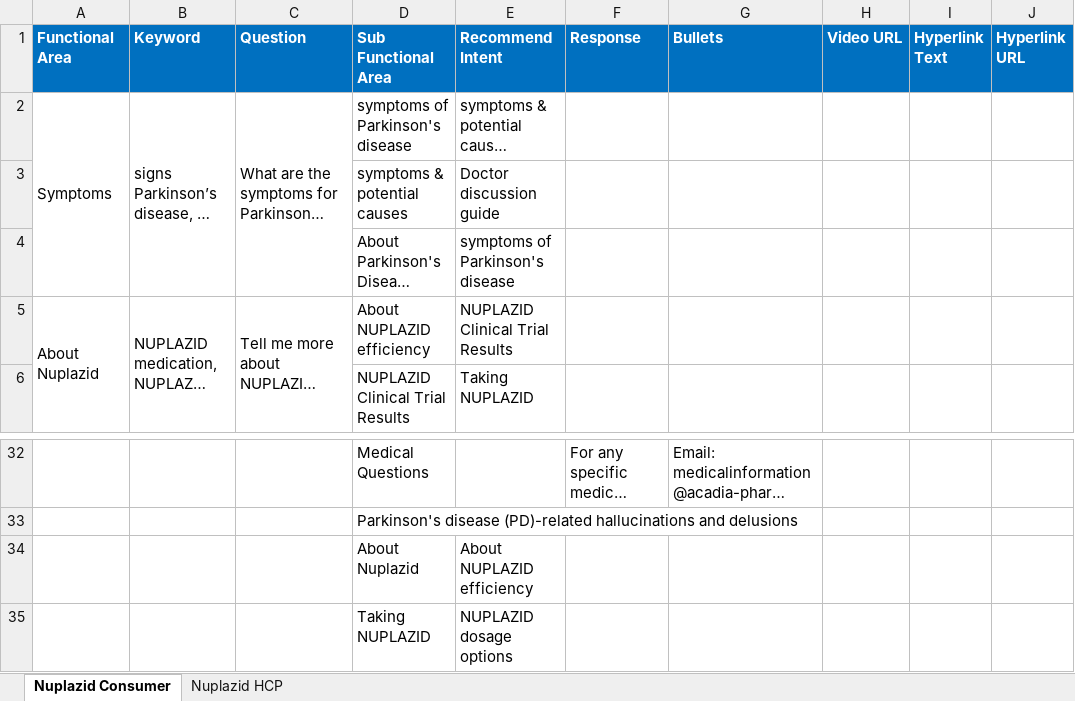
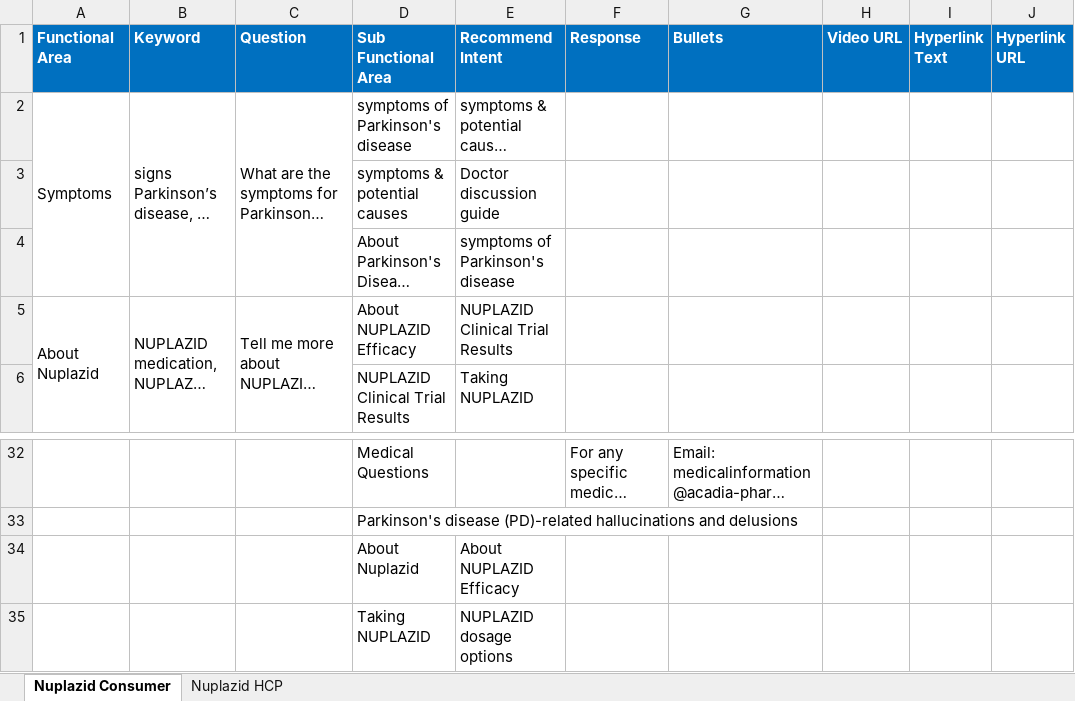
Before and after one commit to Siva04-coder/Masori-Chatbot-UAT, an Excel workbook: Corpus/MLR_Corpus.xlsx, sheet Nuplazid Consumer, drawn as a sheet; only a part is shown, gaps mark what is left out; long unchanged cells end in …; values as stored, in another font and other column widths than the file's, no borders; the diff names each change by its address in the sheet, - before the commit and + after, or states it on an @@ line.

Commit message:
Add files via upload

```diff
--- a/Corpus/MLR_Corpus.xlsx (sheet Nuplazid Consumer)
+++ b/Corpus/MLR_Corpus.xlsx (sheet Nuplazid Consumer)
-D5 (Sub Functional Area): About NUPLAZID efficiency
+D5 (Sub Functional Area): About NUPLAZID Efficacy
-E34 (Recommend Intent): About NUPLAZID efficiency
+E34 (Recommend Intent): About NUPLAZID Efficacy
```
